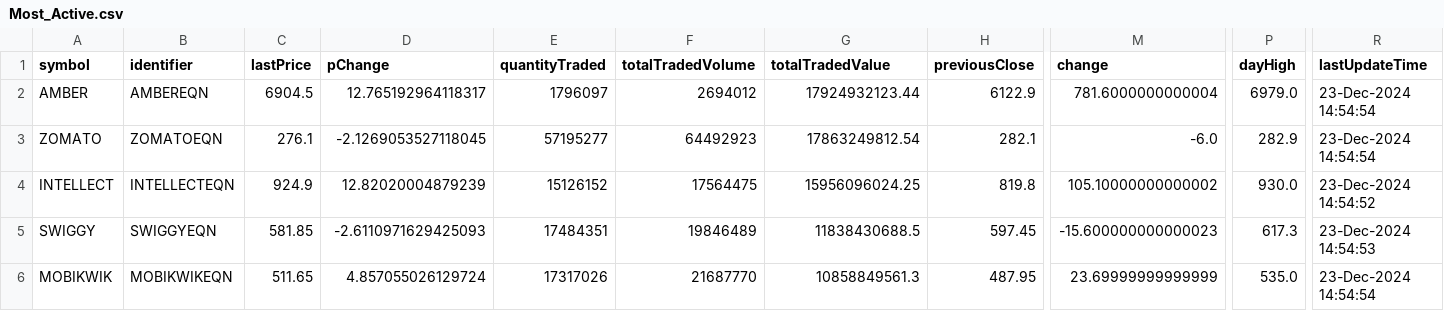
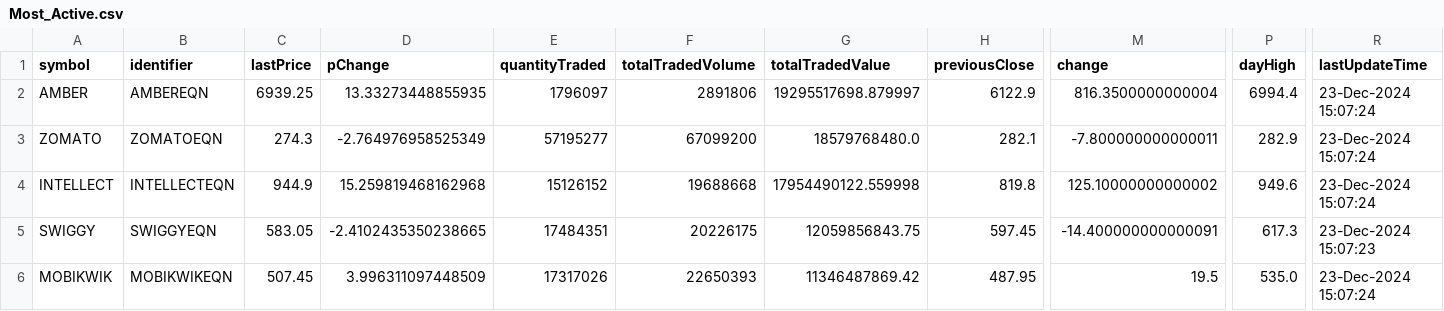
Before and after one commit to tsrajpurohit/AdvDec, a CSV file: Most_Active.csv, drawn as a sheet; only a part is shown, gaps mark what is left out; the diff covers the shown part only; the diff names each change by its address in the sheet, - before the commit and + after, or states it on an @@ line.

```diff
--- a/Most_Active.csv
+++ b/Most_Active.csv
-C2 (lastPrice): 6904.5
+C2 (lastPrice): 6939.25
-D2 (pChange): 12.765192964118317
+D2 (pChange): 13.33273448855935
-F2 (totalTradedVolume): 2694012
+F2 (totalTradedVolume): 2891806
-G2 (totalTradedValue): 17924932123.44
+G2 (totalTradedValue): 19295517698.879997
-M2 (change): 781.6000000000004
+M2 (change): 816.3500000000004
-P2 (dayHigh): 6979.0
+P2 (dayHigh): 6994.4
-R2:R3 (lastUpdateTime): 23-Dec-2024 14:54:54
+R2:R3 (lastUpdateTime): 23-Dec-2024 15:07:24
-C3 (lastPrice): 276.1
+C3 (lastPrice): 274.3
-D3 (pChange): -2.1269053527118045
+D3 (pChange): -2.764976958525349
-F3 (totalTradedVolume): 64492923
+F3 (totalTradedVolume): 67099200
-G3 (totalTradedValue): 17863249812.54
+G3 (totalTradedValue): 18579768480.0
-M3 (change): -6.0
+M3 (change): -7.800000000000011
-C4 (lastPrice): 924.9
+C4 (lastPrice): 944.9
-D4 (pChange): 12.82020004879239
+D4 (pChange): 15.259819468162968
-F4 (totalTradedVolume): 17564475
+F4 (totalTradedVolume): 19688668
-G4 (totalTradedValue): 15956096024.25
+G4 (totalTradedValue): 17954490122.559998
-M4 (change): 105.10000000000002
+M4 (change): 125.10000000000002
-P4 (dayHigh): 930.0
+P4 (dayHigh): 949.6
-R4 (lastUpdateTime): 23-Dec-2024 14:54:52
+R4 (lastUpdateTime): 23-Dec-2024 15:07:24
-C5 (lastPrice): 581.85
+C5 (lastPrice): 583.05
-D5 (pChange): -2.6110971629425093
+D5 (pChange): -2.4102435350238665
-F5 (totalTradedVolume): 19846489
+F5 (totalTradedVolume): 20226175
-G5 (totalTradedValue): 11838430688.5
+G5 (totalTradedValue): 12059856843.75
-M5 (change): -15.600000000000023
+M5 (change): -14.400000000000091
-R5 (lastUpdateTime): 23-Dec-2024 14:54:53
+R5 (lastUpdateTime): 23-Dec-2024 15:07:23
-C6 (lastPrice): 511.65
+C6 (lastPrice): 507.45
-D6 (pChange): 4.857055026129724
+D6 (pChange): 3.996311097448509
-F6 (totalTradedVolume): 21687770
+F6 (totalTradedVolume): 22650393
-G6 (totalTradedValue): 10858849561.3
+G6 (totalTradedValue): 11346487869.42
-M6 (change): 23.69999999999999
+M6 (change): 19.5
-R6 (lastUpdateTime): 23-Dec-2024 14:54:54
+R6 (lastUpdateTime): 23-Dec-2024 15:07:24
```
Also changed, not shown: 2 added rows, 2 removed rows and 79 edited cells elsewhere in this file, advances_declines.csv.
